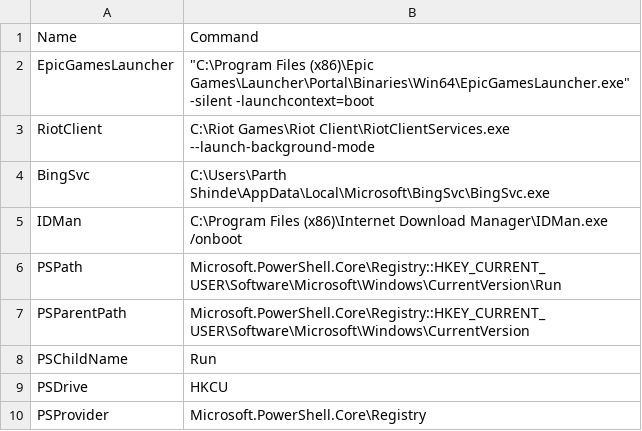
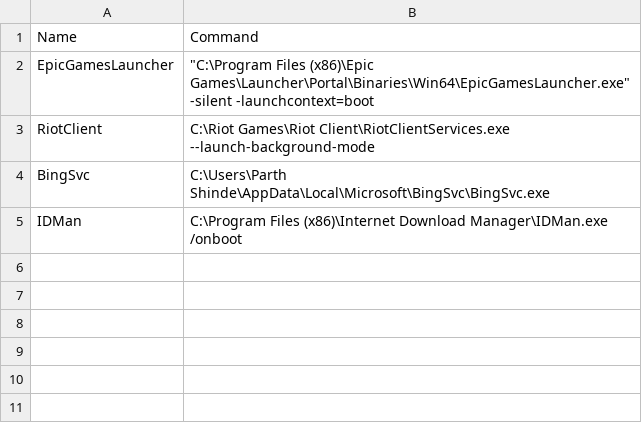
Before and after one commit to Parth412100/backup_windows, a CSV file: configs/startup.csv, drawn as a sheet; the diff names each change by its address in the sheet, - before the commit and + after, or states it on an @@ line.

```diff
--- a/configs/startup.csv
+++ b/configs/startup.csv
-row 6: PSPath | Microsoft.PowerShell.Core\Registry::HKEY_CURRENT_USER\Software\Microsoft\Windows\CurrentVersion\Run
-row 7: PSParentPath | Microsoft.PowerShell.Core\Registry::HKEY_CURRENT_USER\Software\Microsoft\Windows\CurrentVersion
-row 8: PSChildName | Run
-row 9: PSDrive | HKCU
-row 10: PSProvider | Microsoft.PowerShell.Core\Registry
```
Also changed, not shown: configs/fonts.csv, configs/window_metrics.csv, 6 other files.
